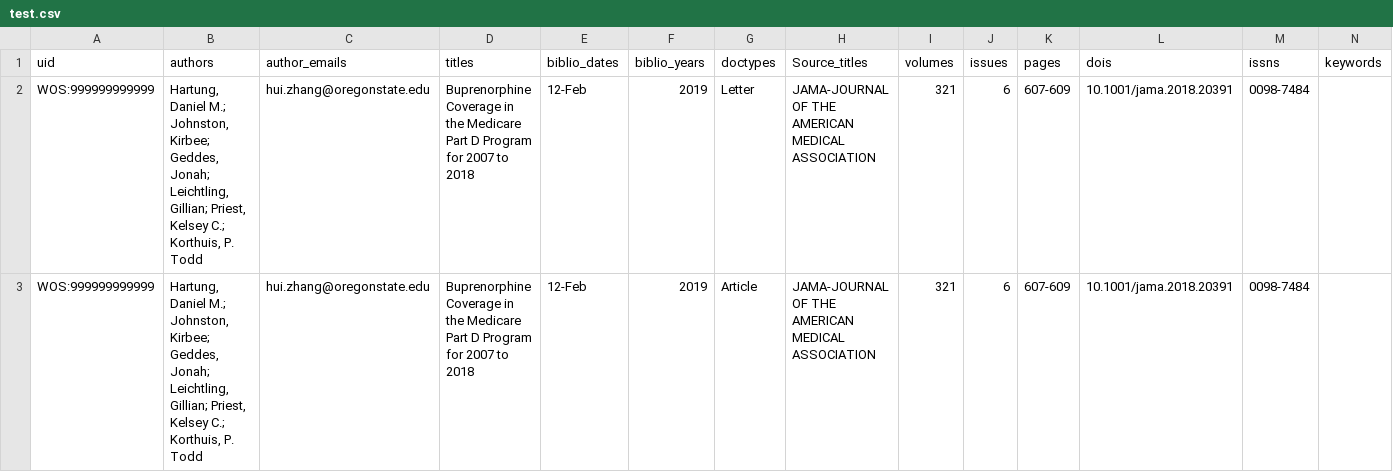
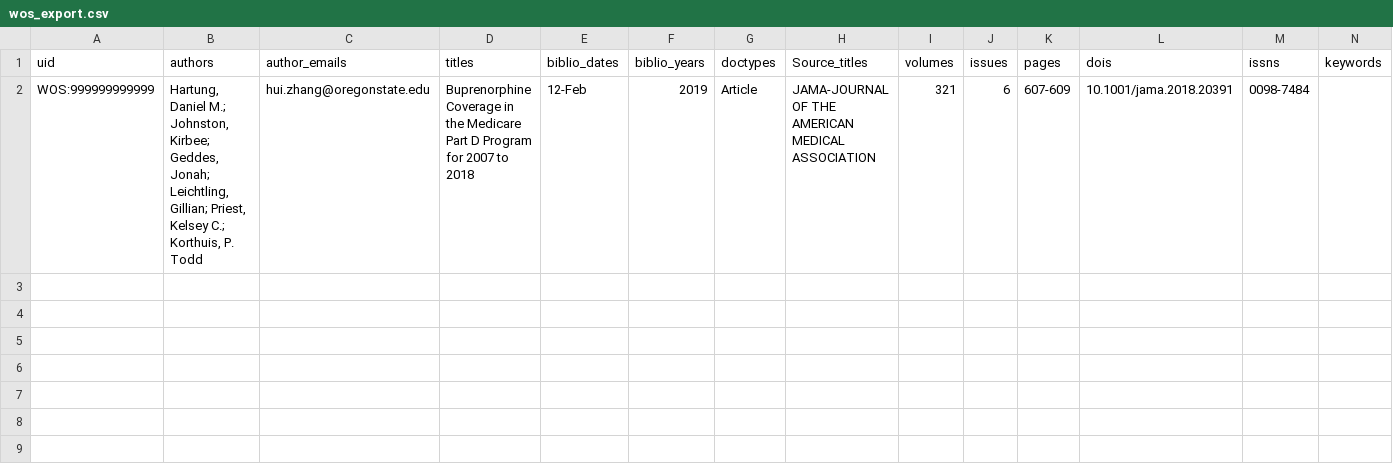
Before and after one commit to osulp/Easydeposit2, a CSV file: lib/tasks/wos_export.csv (was lib/tasks/test.csv), drawn as a sheet; only a part is shown; rows hold the shown columns only; the diff names each change by its address in the sheet, - before the commit and + after, or states it on an @@ line.

Commit message:
necessary code change and sample file to process WoS batch export

```diff
--- a/lib/tasks/test.csv
+++ b/lib/tasks/wos_export.csv
-row 2: WOS:999999999999 | Hartung, Daniel M.; Johnston, Kirbee; Geddes, Jonah; Leichtling, Gillian; Priest, Kelsey C.; Korthuis, P. Todd | hui.zhang@oregonstate.edu | Buprenorphine Coverage in the Medicare Part D Program for 2007 to 2018 | 12-Feb | 2019 | Letter | JAMA-JOURNAL OF THE AMERICAN MEDICAL ASSOCIATION | 321 | 6 | 607-609 | 10.1001/jama.2018.20391 | 0098-7484
```
